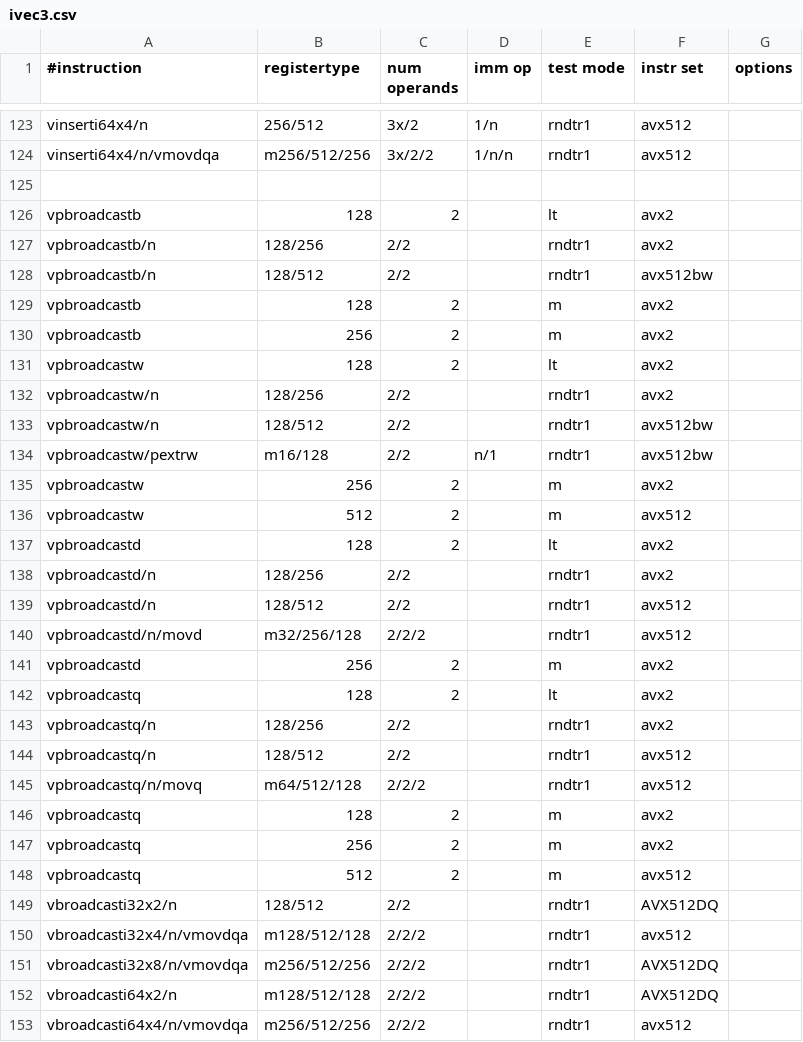
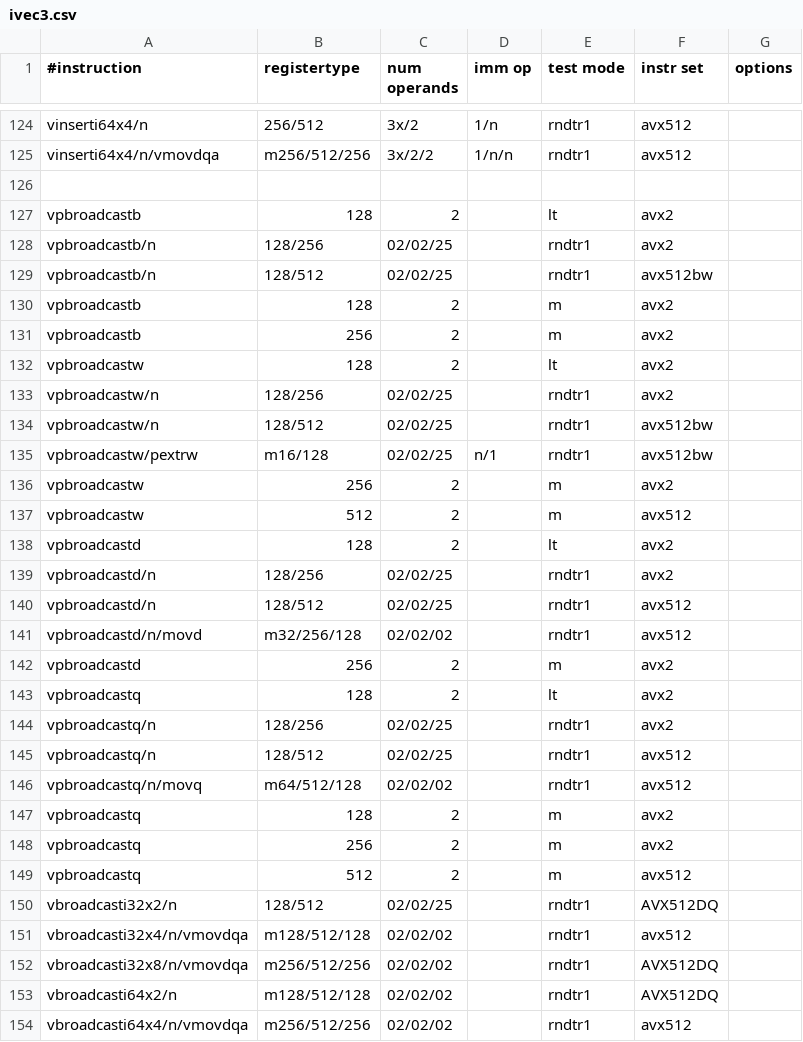
Before and after one commit to jcomeauictx/agner, a CSV file: TestScripts/ivec3.csv, drawn as a sheet; only a part is shown, gaps mark what is left out; the diff covers the shown part only.

```diff
--- a/TestScripts/ivec3.csv
+++ b/TestScripts/ivec3.csv
@@ -126,4 +127,4 @@ vinserti64x4/n/vmovdqa,m256/512/256,3x/2/2,1/n/n,rndtr1,avx512,
 vpbroadcastb,128,2,,lt,avx2,
-vpbroadcastb/n,128/256,2/2,,rndtr1,avx2,
-vpbroadcastb/n,128/512,2/2,,rndtr1,avx512bw,
+vpbroadcastb/n,128/256,02/02/25,,rndtr1,avx2,
+vpbroadcastb/n,128/512,02/02/25,,rndtr1,avx512bw,
 vpbroadcastb,128,2,,m,avx2,
@@ -131,5 +132,5 @@ vpbroadcastb,256,2,,m,avx2,
 vpbroadcastw,128,2,,lt,avx2,
-vpbroadcastw/n,128/256,2/2,,rndtr1,avx2,
-vpbroadcastw/n,128/512,2/2,,rndtr1,avx512bw,
-vpbroadcastw/pextrw,m16/128,2/2,n/1,rndtr1,avx512bw,
+vpbroadcastw/n,128/256,02/02/25,,rndtr1,avx2,
+vpbroadcastw/n,128/512,02/02/25,,rndtr1,avx512bw,
+vpbroadcastw/pextrw,m16/128,02/02/25,n/1,rndtr1,avx512bw,
 vpbroadcastw,256,2,,m,avx2,
@@ -137,10 +138,10 @@ vpbroadcastw,512,2,,m,avx512,
 vpbroadcastd,128,2,,lt,avx2,
-vpbroadcastd/n,128/256,2/2,,rndtr1,avx2,
-vpbroadcastd/n,128/512,2/2,,rndtr1,avx512,
-vpbroadcastd/n/movd,m32/256/128,2/2/2,,rndtr1,avx512,
+vpbroadcastd/n,128/256,02/02/25,,rndtr1,avx2,
+vpbroadcastd/n,128/512,02/02/25,,rndtr1,avx512,
+vpbroadcastd/n/movd,m32/256/128,02/02/02,,rndtr1,avx512,
 vpbroadcastd,256,2,,m,avx2,
 vpbroadcastq,128,2,,lt,avx2,
-vpbroadcastq/n,128/256,2/2,,rndtr1,avx2,
-vpbroadcastq/n,128/512,2/2,,rndtr1,avx512,
-vpbroadcastq/n/movq,m64/512/128,2/2/2,,rndtr1,avx512,
+vpbroadcastq/n,128/256,02/02/25,,rndtr1,avx2,
+vpbroadcastq/n,128/512,02/02/25,,rndtr1,avx512,
+vpbroadcastq/n/movq,m64/512/128,02/02/02,,rndtr1,avx512,
 vpbroadcastq,128,2,,m,avx2,
@@ -148,6 +149,6 @@ vpbroadcastq,256,2,,m,avx2,
 vpbroadcastq,512,2,,m,avx512,
-vbroadcasti32x2/n,128/512,2/2,,rndtr1,AVX512DQ,
-vbroadcasti32x4/n/vmovdqa,m128/512/128,2/2/2,,rndtr1,avx512,
-vbroadcasti32x8/n/vmovdqa,m256/512/256,2/2/2,,rndtr1,AVX512DQ,
-vbroadcasti64x2/n,m128/512/128,2/2/2,,rndtr1,AVX512DQ,
-vbroadcasti64x4/n/vmovdqa,m256/512/256,2/2/2,,rndtr1,avx512,
+vbroadcasti32x2/n,128/512,02/02/25,,rndtr1,AVX512DQ,
+vbroadcasti32x4/n/vmovdqa,m128/512/128,02/02/02,,rndtr1,avx512,
+vbroadcasti32x8/n/vmovdqa,m256/512/256,02/02/02,,rndtr1,AVX512DQ,
+vbroadcasti64x2/n,m128/512/128,02/02/02,,rndtr1,AVX512DQ,
+vbroadcasti64x4/n/vmovdqa,m256/512/256,02/02/02,,rndtr1,avx512,
```
Also changed, not shown: 1 added row and 19 edited cells elsewhere in this file, TestScripts/int.csv, 10 other files.
